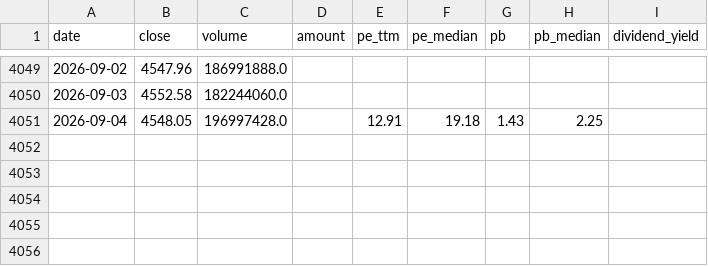
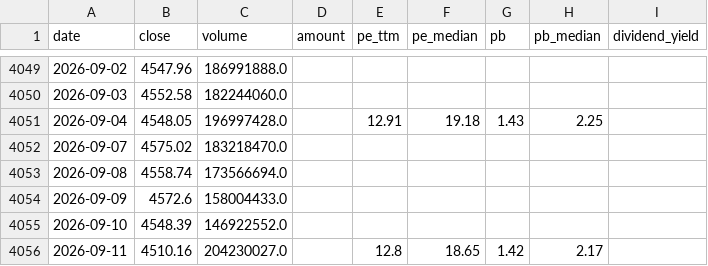
Before and after one commit to ShawnLee42/index-investment-workbench, a CSV file: data/h00300/daily.csv, drawn as a sheet; only a part is shown, gaps mark what is left out; the diff names each change by its address in the sheet, - before the commit and + after, or states it on an @@ line.

```diff
--- a/data/h00300/daily.csv
+++ b/data/h00300/daily.csv
+row 4052: 2026-09-07 | 4575.02 | 183218470.0
+row 4053: 2026-09-08 | 4558.74 | 173566694.0
+row 4054: 2026-09-09 | 4572.6 | 158004433.0
+row 4055: 2026-09-10 | 4548.39 | 146922552.0
+row 4056: 2026-09-11 | 4510.16 | 204230027.0 |  | 12.8 | 18.65 | 1.42 | 2.17
```
Also changed, not shown: 1 other file.
